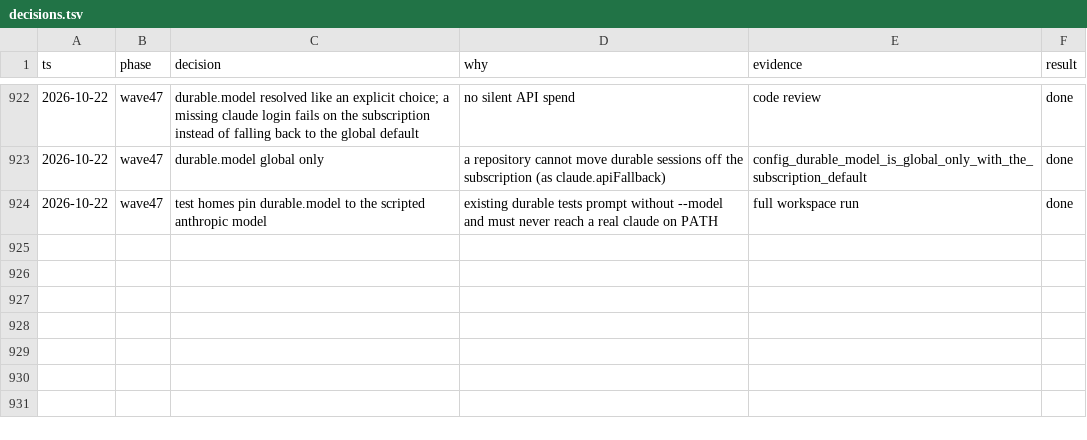
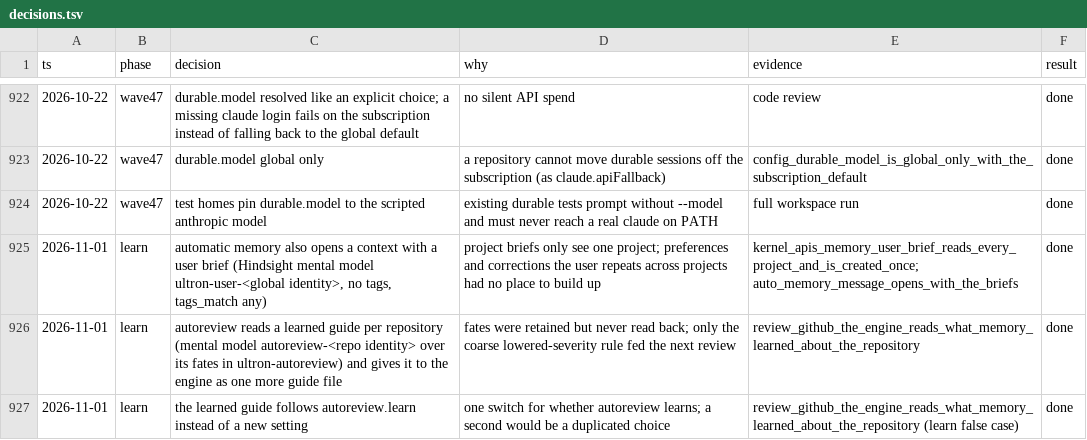
Before and after one commit to alfredosdpiii/ultron-rs, a TSV file: docs/rust-rewrite/decisions.tsv, drawn as a sheet; only a part is shown, gaps mark what is left out; the diff names each change by its address in the sheet, - before the commit and + after, or states it on an @@ line.

Commit message:
Learn: a user brief across projects in automatic memory; autoreview reads a learned guide per repository

```diff
--- a/docs/rust-rewrite/decisions.tsv
+++ b/docs/rust-rewrite/decisions.tsv
+row 925: 2026-11-01 | learn | automatic memory also opens a context with a user brief (Hindsight mental model ultron-user-<global identity>, no tags, tags_match any) | project briefs only see one project; preferences and corrections the user repeats across projects had no place to build up | kernel_apis_memory_user_brief_reads_every_project_and_is_created_once; auto_memory_message_opens_with_the_briefs | done
+row 926: 2026-11-01 | learn | autoreview reads a learned guide per repository (mental model autoreview-<repo identity> over its fates in ultron-autoreview) and gives it to the engine as one more guide file | fates were retained but never read back; only the coarse lowered-severity rule fed the next review | review_github_the_engine_reads_what_memory_learned_about_the_repository | done
+row 927: 2026-11-01 | learn | the learned guide follows autoreview.learn instead of a new setting | one switch for whether autoreview learns; a second would be a duplicated choice | review_github_the_engine_reads_what_memory_learned_about_the_repository (learn false case) | done
```
Also changed, not shown: 7 other files.
